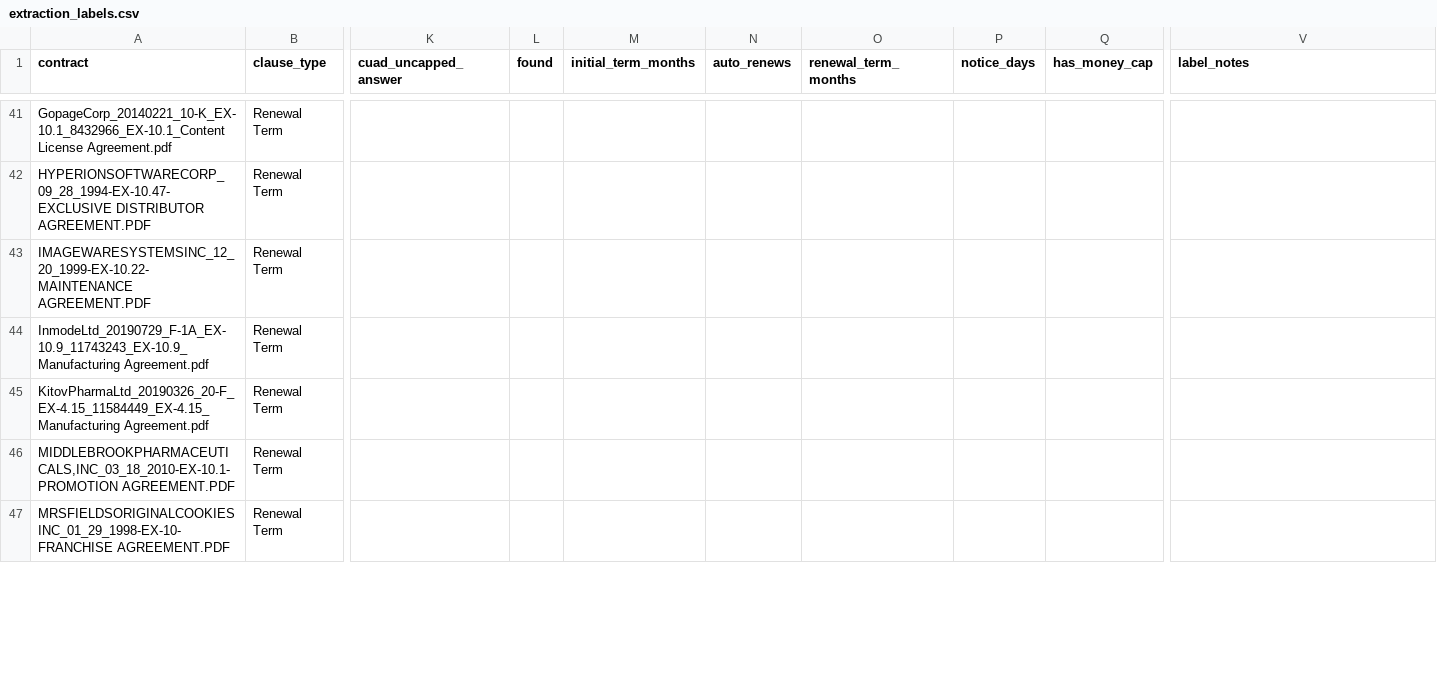
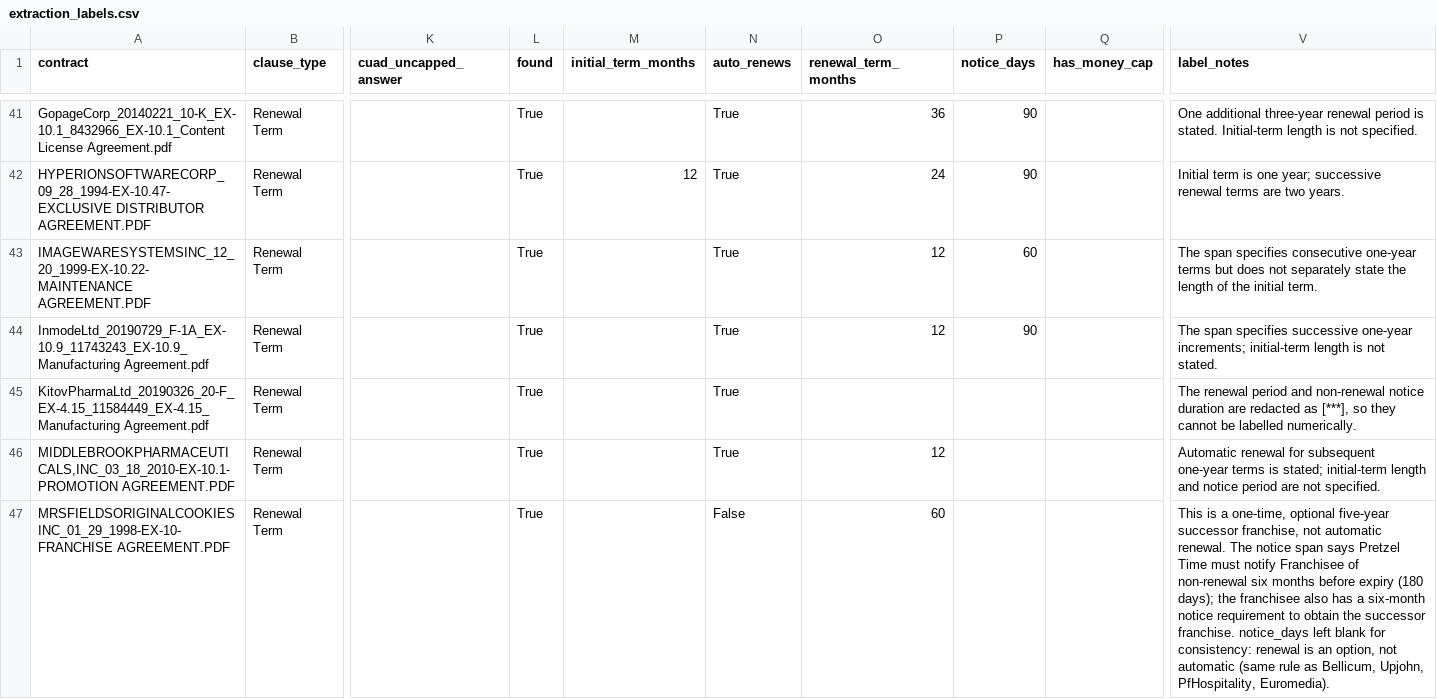
Before and after one commit to mandlekaranurag786-afk/ContractGuard, a CSV file: evals/extraction_labels.csv, drawn as a sheet; only a part is shown, gaps mark what is left out; the diff covers the shown part only; the diff names each change by its address in the sheet, - before the commit and + after, or states it on an @@ line.

Commit message:
eval: Renewal Term labels (drafted, reviewed, consistency fixes)

```diff
--- a/evals/extraction_labels.csv
+++ b/evals/extraction_labels.csv
-L41:L47 (found): (empty)
+L41:L47 (found): True
-N41:N46 (auto_renews): (empty)
+N41:N46 (auto_renews): True
-O41 (renewal_term_months): (empty)
+O41 (renewal_term_months): 36
-P41:P42 (notice_days): (empty)
+P41:P42 (notice_days): 90
-V41 (label_notes): (empty)
+V41 (label_notes): One additional three-year renewal period is stated. Initial-term length is not specified.
-M42 (initial_term_months): (empty)
+M42 (initial_term_months): 12
-O42 (renewal_term_months): (empty)
+O42 (renewal_term_months): 24
-V42 (label_notes): (empty)
+V42 (label_notes): Initial term is one year; successive renewal terms are two years.
-O43:O44 (renewal_term_months): (empty)
+O43:O44 (renewal_term_months): 12
-P43 (notice_days): (empty)
+P43 (notice_days): 60
-V43 (label_notes): (empty)
+V43 (label_notes): The span specifies consecutive one-year terms but does not separately state the length of the initial term.
-P44 (notice_days): (empty)
+P44 (notice_days): 90
-V44 (label_notes): (empty)
+V44 (label_notes): The span specifies successive one-year increments; initial-term length is not stated.
-V45 (label_notes): (empty)
+V45 (label_notes): The renewal period and non-renewal notice duration are redacted as [***], so they cannot be labelled numerically.
-O46 (renewal_term_months): (empty)
+O46 (renewal_term_months): 12
-V46 (label_notes): (empty)
+V46 (label_notes): Automatic renewal for subsequent one-year terms is stated; initial-term length and notice period are not specified.
-N47 (auto_renews): (empty)
+N47 (auto_renews): False
-O47 (renewal_term_months): (empty)
+O47 (renewal_term_months): 60
-V47 (label_notes): (empty)
+V47 (label_notes): This is a one-time, optional five-year successor franchise, not automatic renewal. The notice span says Pretzel Time must notify Franchisee of non-renewal six months before expiry (180 days); the franchisee also has a six-month notice requirement to obtain the successor franchise. notice_days left blank for consistency: renewal is an option, not automatic (same rule as Bellicum, Upjohn, PfHospitality, Euromedia).
```
Also changed, not shown: 96 edited cells elsewhere in this file.
